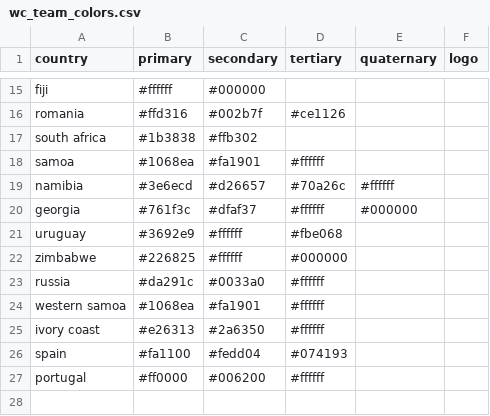
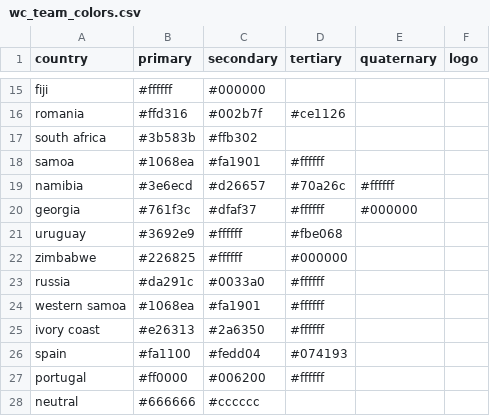
Before and after one commit to awgymer/rugby-stats, a CSV file: data/wc_team_colors.csv, drawn as a sheet; only a part is shown, gaps mark what is left out; the diff names each change by its address in the sheet, - before the commit and + after, or states it on an @@ line.

```diff
--- a/data/wc_team_colors.csv
+++ b/data/wc_team_colors.csv
-B17 (primary): #1b3838
+B17 (primary): #3b583b
+row 28: neutral | #666666 | #cccccc
```
Also changed, not shown: 18 other files.
